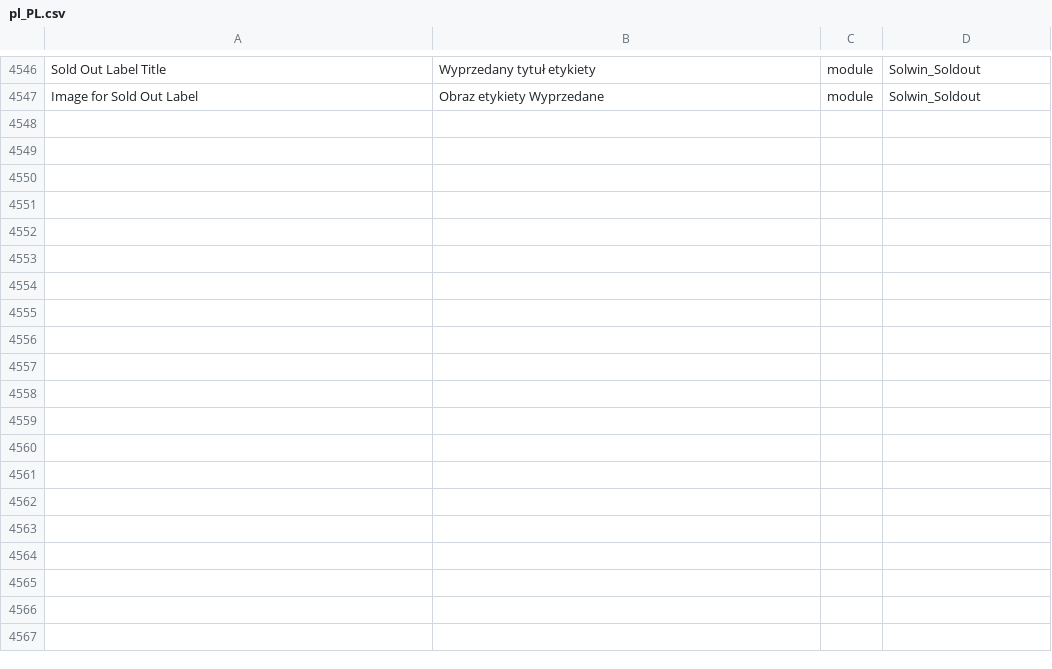
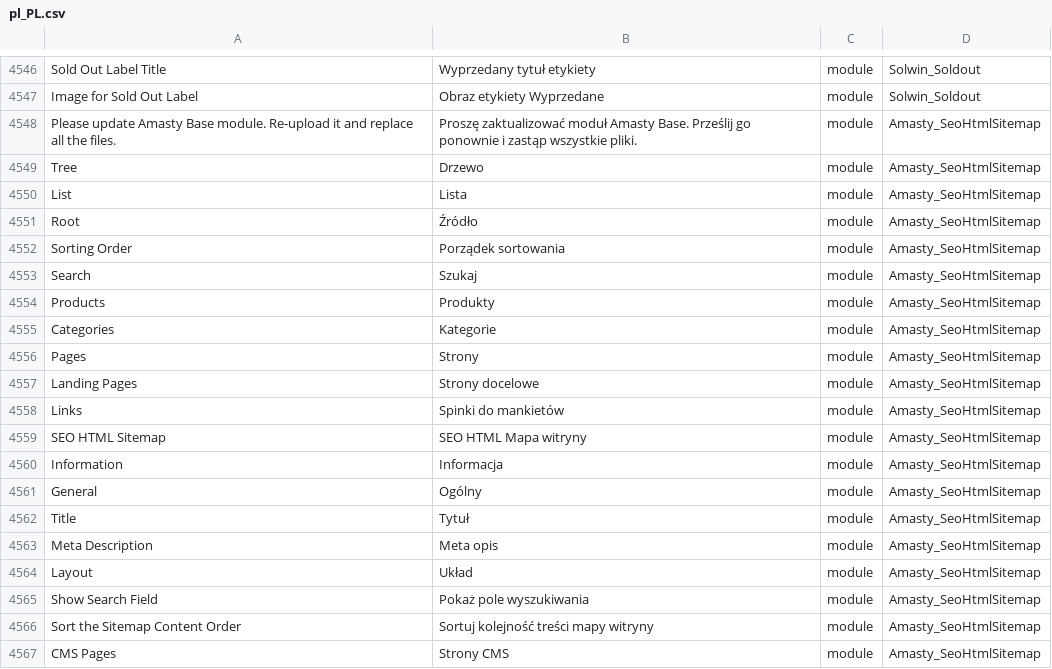
Before and after one commit to JaroslawZielinski/magento2-pl_pl, a CSV file: pl_PL.csv, drawn as a sheet; only a part is shown, gaps mark what is left out; the diff covers the shown part only.

Commit message:
Add AmastySeoHtmlSitemap

```diff
--- a/pl_PL.csv
+++ b/pl_PL.csv
@@ -4601 +4601,21 @@
 "Image for Sold Out Label","Obraz etykiety Wyprzedane","module","Solwin_Soldout"
+"Please update Amasty Base module. Re-upload it and replace all the files.","Proszę zaktualizować moduł Amasty Base. Prześlij go ponownie i zastąp wszystkie pliki.","module","Amasty_SeoHtmlSitemap"
+"Tree","Drzewo","module","Amasty_SeoHtmlSitemap"
+"List","Lista","module","Amasty_SeoHtmlSitemap"
+"Root","Źródło","module","Amasty_SeoHtmlSitemap"
+"Sorting Order","Porządek sortowania","module","Amasty_SeoHtmlSitemap"
+"Search","Szukaj","module","Amasty_SeoHtmlSitemap"
+"Products","Produkty","module","Amasty_SeoHtmlSitemap"
+"Categories","Kategorie","module","Amasty_SeoHtmlSitemap"
+"Pages","Strony","module","Amasty_SeoHtmlSitemap"
+"Landing Pages","Strony docelowe","module","Amasty_SeoHtmlSitemap"
+"Links","Spinki do mankietów","module","Amasty_SeoHtmlSitemap"
+"SEO HTML Sitemap","SEO HTML Mapa witryny","module","Amasty_SeoHtmlSitemap"
+"Information","Informacja","module","Amasty_SeoHtmlSitemap"
+"General","Ogólny","module","Amasty_SeoHtmlSitemap"
+"Title","Tytuł","module","Amasty_SeoHtmlSitemap"
+"Meta Description","Meta opis","module","Amasty_SeoHtmlSitemap"
+"Layout","Układ","module","Amasty_SeoHtmlSitemap"
+"Show Search Field","Pokaż pole wyszukiwania","module","Amasty_SeoHtmlSitemap"
+"Sort the Sitemap Content Order","Sortuj kolejność treści mapy witryny","module","Amasty_SeoHtmlSitemap"
+"CMS Pages","Strony CMS","module","Amasty_SeoHtmlSitemap"
```
Also changed, not shown: 17 added rows elsewhere in this file.
